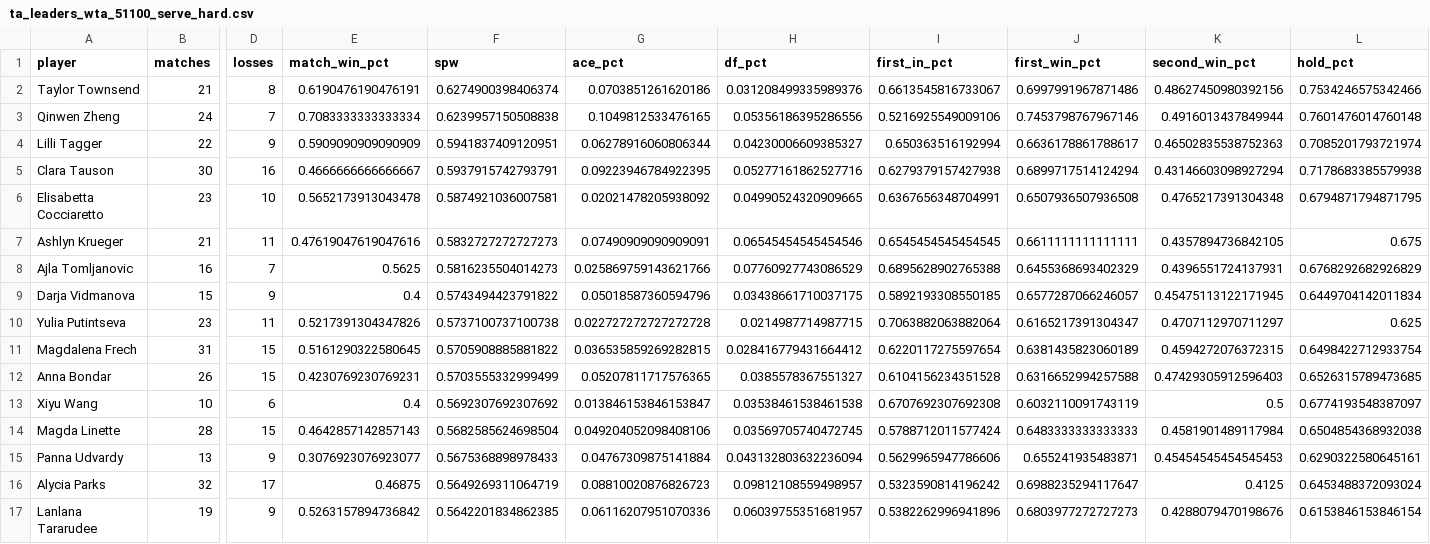
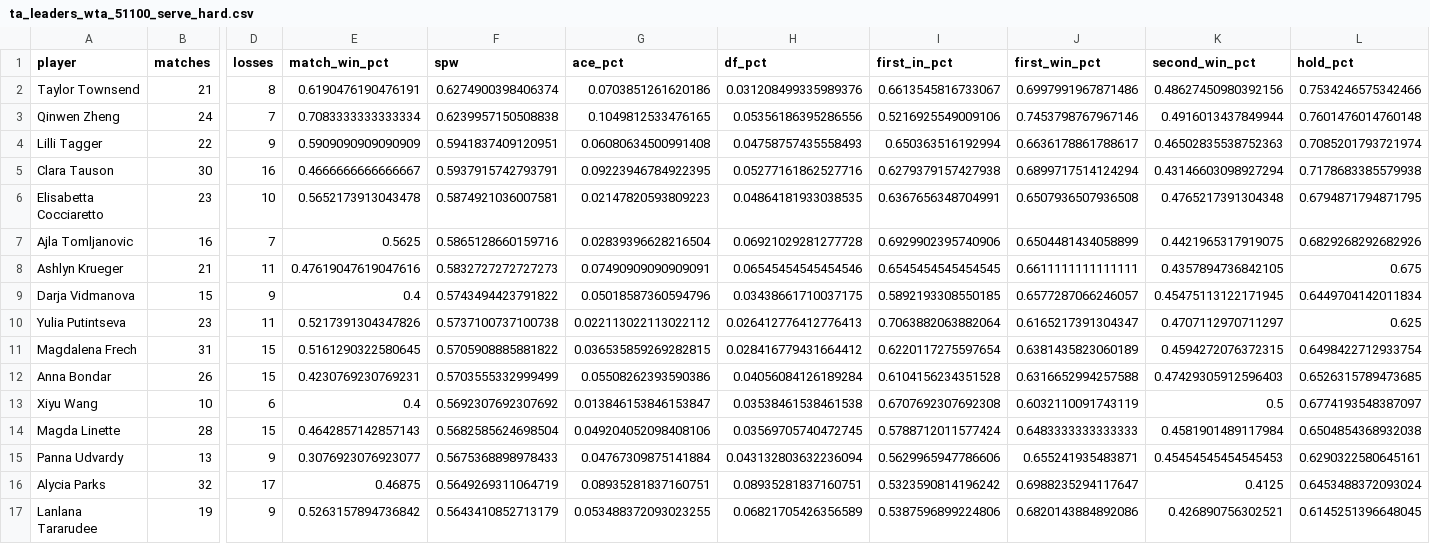
Before and after one commit to karlewaczko/TennisSharpBot, a CSV file: data/processed/ta_leaders_wta_51100_serve_hard.csv, drawn as a sheet; only a part is shown, gaps mark what is left out; removed rows and columns are numbered as before the commit, all else as after; rows hold the shown columns only; the diff covers the shown part only; the diff names each change by its address in the sheet, - before the commit and + after, or states it on an @@ line.

```diff
--- a/data/processed/ta_leaders_wta_51100_serve_hard.csv
+++ b/data/processed/ta_leaders_wta_51100_serve_hard.csv
-G4 (ace_pct): 0.06278916060806344
+G4 (ace_pct): 0.06080634500991408
-H4 (df_pct): 0.04230006609385327
+H4 (df_pct): 0.04758757435558493
-G6 (ace_pct): 0.02021478205938092
+G6 (ace_pct): 0.02147820593809223
-H6 (df_pct): 0.04990524320909665
+H6 (df_pct): 0.04864181933038535
+row 7: Ajla Tomljanovic | 16 | 7 | 0.5625 | 0.5865128660159716 | 0.02839396628216504 | 0.06921029281277728 | 0.6929902395740906 | 0.6504481434058899 | 0.4421965317919075 | 0.6829268292682926
-row 8: Ajla Tomljanovic | 16 | 7 | 0.5625 | 0.5816235504014273 | 0.025869759143621766 | 0.07760927743086529 | 0.6895628902765388 | 0.6455368693402329 | 0.4396551724137931 | 0.6768292682926829
-G10 (ace_pct): 0.022727272727272728
+G10 (ace_pct): 0.022113022113022112
-H10 (df_pct): 0.0214987714987715
+H10 (df_pct): 0.026412776412776413
-G12 (ace_pct): 0.05207811717576365
+G12 (ace_pct): 0.05508262393590386
-H12 (df_pct): 0.0385578367551327
+H12 (df_pct): 0.04056084126189284
-G16 (ace_pct): 0.08810020876826723
+G16 (ace_pct): 0.08935281837160751
-H16 (df_pct): 0.09812108559498957
+H16 (df_pct): 0.08935281837160751
-F17 (spw): 0.5642201834862385
+F17 (spw): 0.5643410852713179
-G17 (ace_pct): 0.06116207951070336
+G17 (ace_pct): 0.053488372093023255
-H17 (df_pct): 0.06039755351681957
+H17 (df_pct): 0.06821705426356589
-I17 (first_in_pct): 0.5382262996941896
+I17 (first_in_pct): 0.5387596899224806
-J17 (first_win_pct): 0.6803977272727273
+J17 (first_win_pct): 0.6820143884892086
-K17 (second_win_pct): 0.4288079470198676
+K17 (second_win_pct): 0.426890756302521
-L17 (hold_pct): 0.6153846153846154
+L17 (hold_pct): 0.6145251396648045
```
Also changed, not shown: 2 added rows, 2 removed rows and 29 edited cells elsewhere in this file, data/processed/player_profiles_wta.csv, data/processed/ta_leaders_wta_51100_serve_all.csv, 16 other files.
